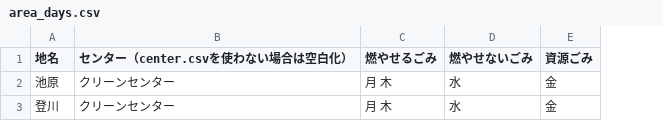
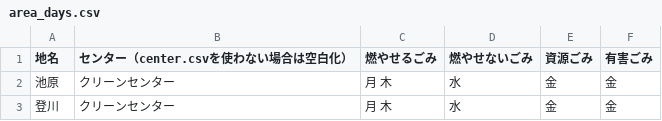
Before and after one commit to 5374-for-Okinawa/5374, a CSV file: data/area_days.csv, drawn as a sheet; the diff names each change by its address in the sheet, - before the commit and + after, or states it on an @@ line.

Commit message:
Update area_days.csv

```diff
--- a/data/area_days.csv
+++ b/data/area_days.csv
+column F (有害ごみ), rows 2-3: 金 | 金
```
